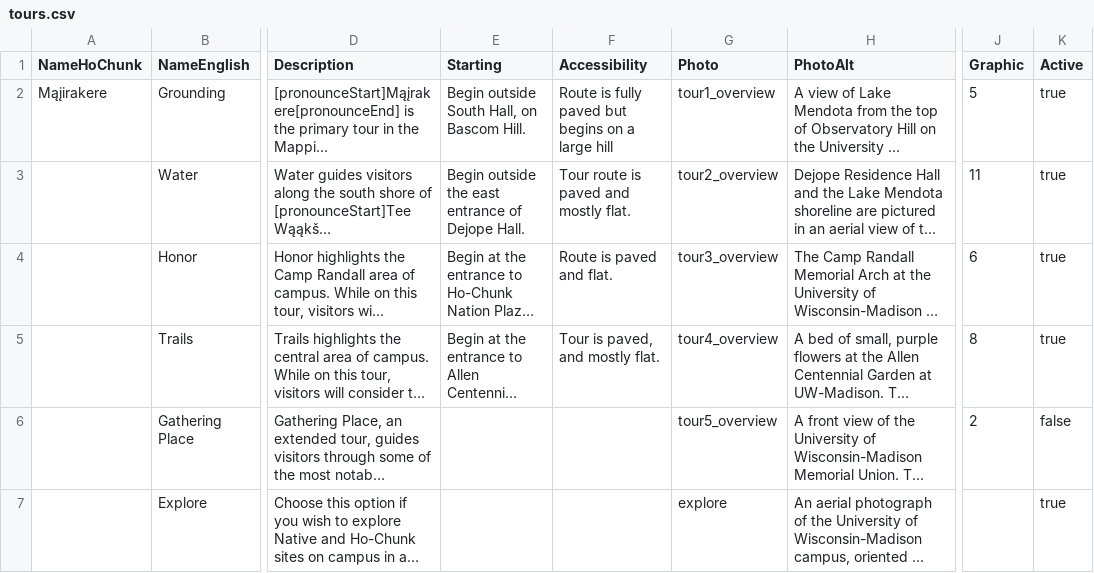
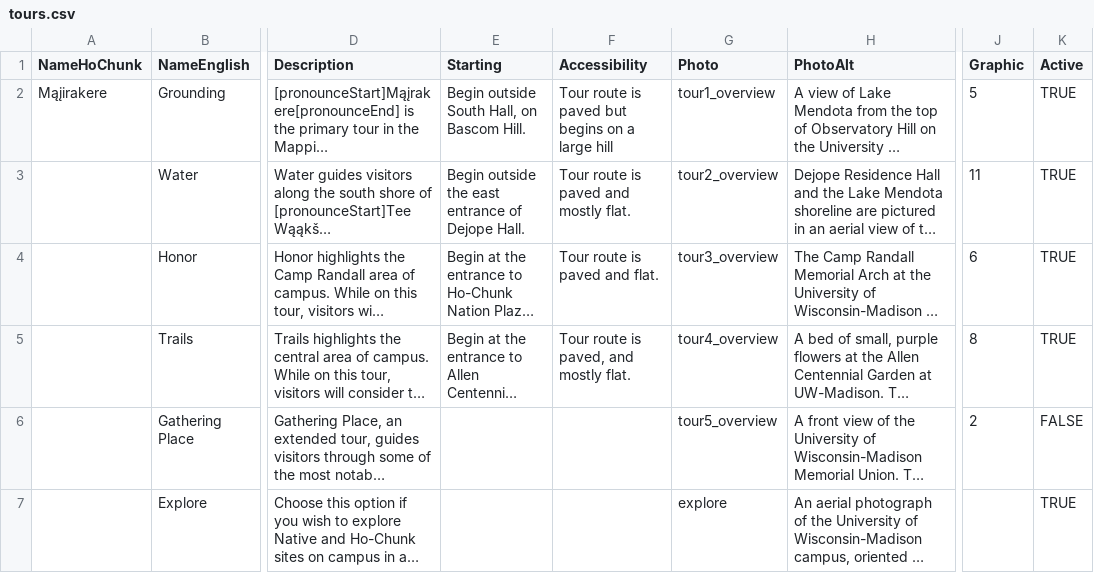
Before and after one commit to uwcartlab/MappingTeejop, a CSV file: data/tours.csv, drawn as a sheet; only a part is shown, gaps mark what is left out; long unchanged cells end in …; the diff names each change by its address in the sheet, - before the commit and + after, or states it on an @@ line.

Commit message:
update trails tour

```diff
--- a/data/tours.csv
+++ b/data/tours.csv
-F2 (Accessibility): Route is fully paved but…
+F2 (Accessibility): Tour route is paved but…
-K2:K5 (Active): true
+K2:K5 (Active): TRUE
-F4 (Accessibility): Route is paved and flat.
+F4 (Accessibility): Tour route is paved and flat.
-F5 (Accessibility): Tour is paved, and mostly flat.
+F5 (Accessibility): Tour route is paved, and mostly flat.
-K6 (Active): false
+K6 (Active): FALSE
-K7 (Active): true
+K7 (Active): TRUE
```
Also changed, not shown: 4 other files.
